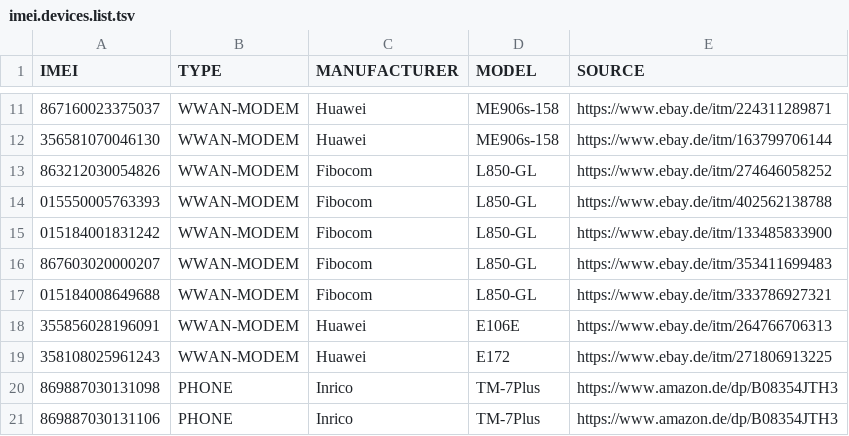
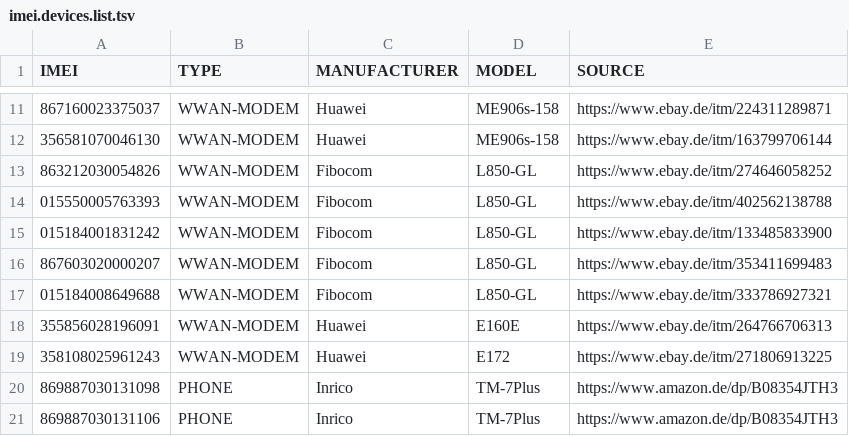
Before and after one commit to greyhat-academy/lists.d, a TSV file: imei.devices.list.tsv, drawn as a sheet; only a part is shown, gaps mark what is left out.

Commit message:
fixed smaller typo

```diff
--- a/imei.devices.list.tsv
+++ b/imei.devices.list.tsv
@@ -17,3 +17,3 @@ IMEI	TYPE	MANUFACTURER	MODEL	SOURCE
 015184008649688	WWAN-MODEM	Fibocom	L850-GL	https://www.ebay.de/itm/333786927321
-355856028196091	WWAN-MODEM	Huawei	E106E	https://www.ebay.de/itm/264766706313
+355856028196091	WWAN-MODEM	Huawei	E160E	https://www.ebay.de/itm/264766706313
 358108025961243	WWAN-MODEM	Huawei	E172	https://www.ebay.de/itm/271806913225
```
